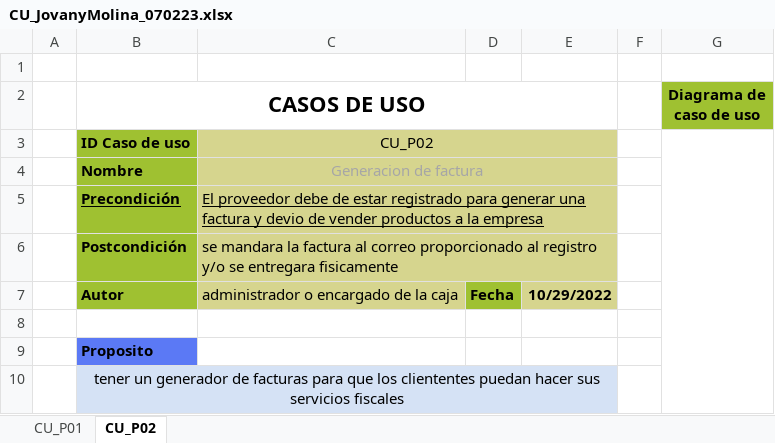
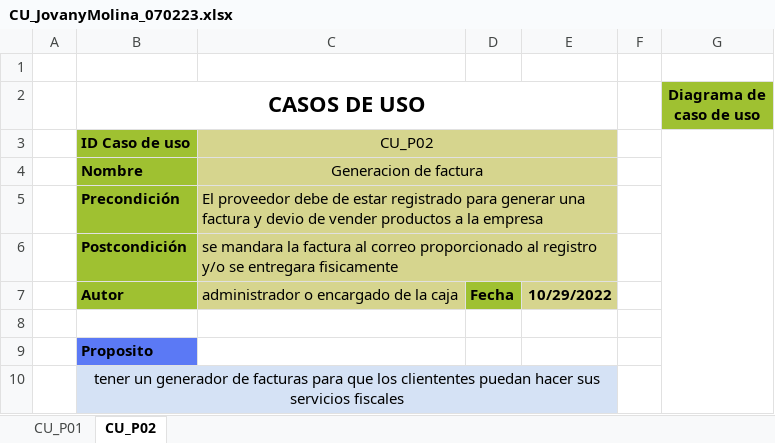
Before and after one commit to ElHuachi/5S6A-ING.DE-SOFTWARE, an Excel workbook: Jovany Molina Vieyra/CU_JovanyMolina_070223.xlsx, sheet CU_P02, drawn as a sheet; only a part is shown; values as stored, in another font and other column widths than the file's, no borders; charts and pictures not drawn; the diff names each change by its address in the sheet, - before the commit and + after, or states it on an @@ line.

Commit message:
Add files via upload

```diff
--- a/Jovany Molina Vieyra/CU_JovanyMolina_070223.xlsx (sheet CU_P02)
+++ b/Jovany Molina Vieyra/CU_JovanyMolina_070223.xlsx (sheet CU_P02)
-C4 text colour: #A6A6A6
+C4 text colour: black
-B5:C5 underline: on
+B5:C5 underline: off
```
Also changed, not shown: sheet CU_P01, charts or pictures.
